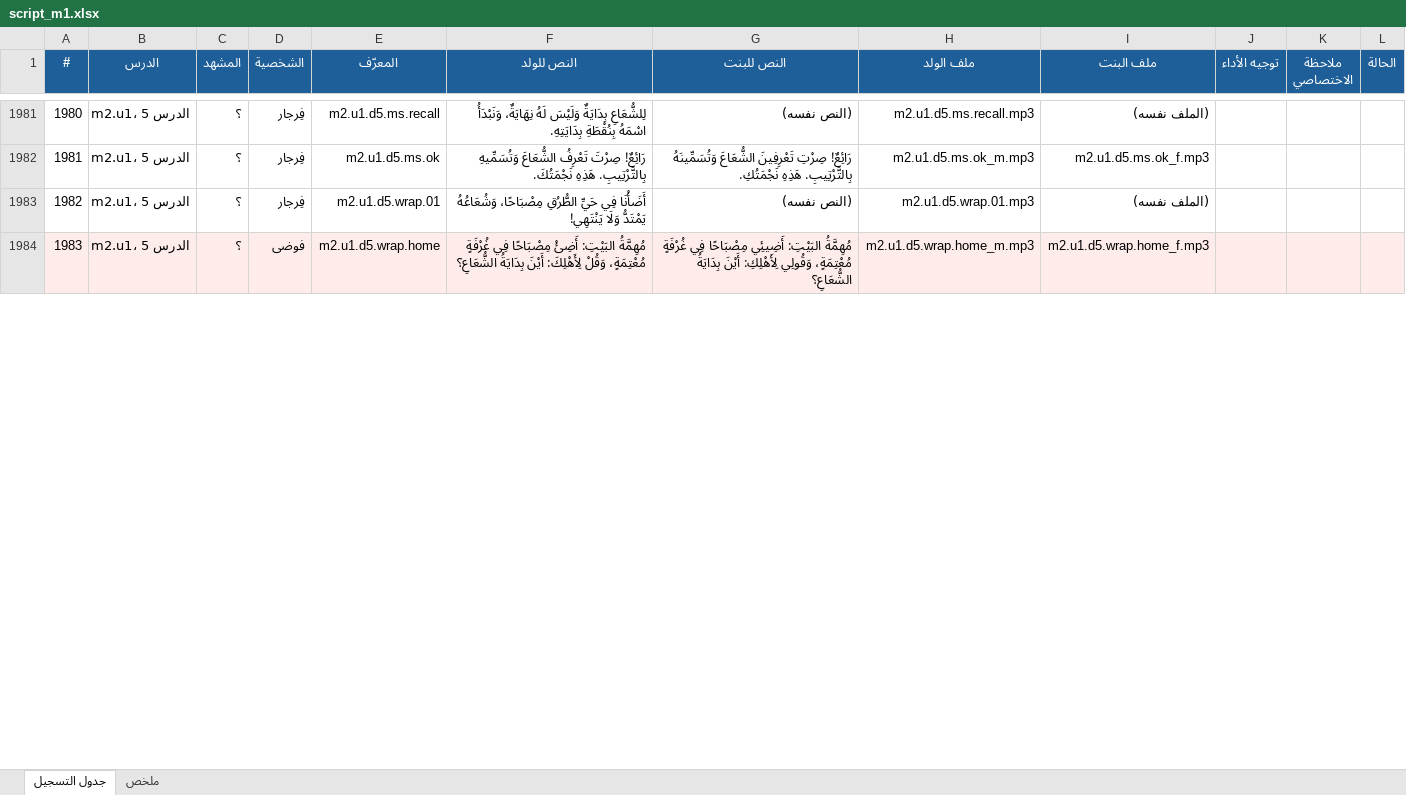
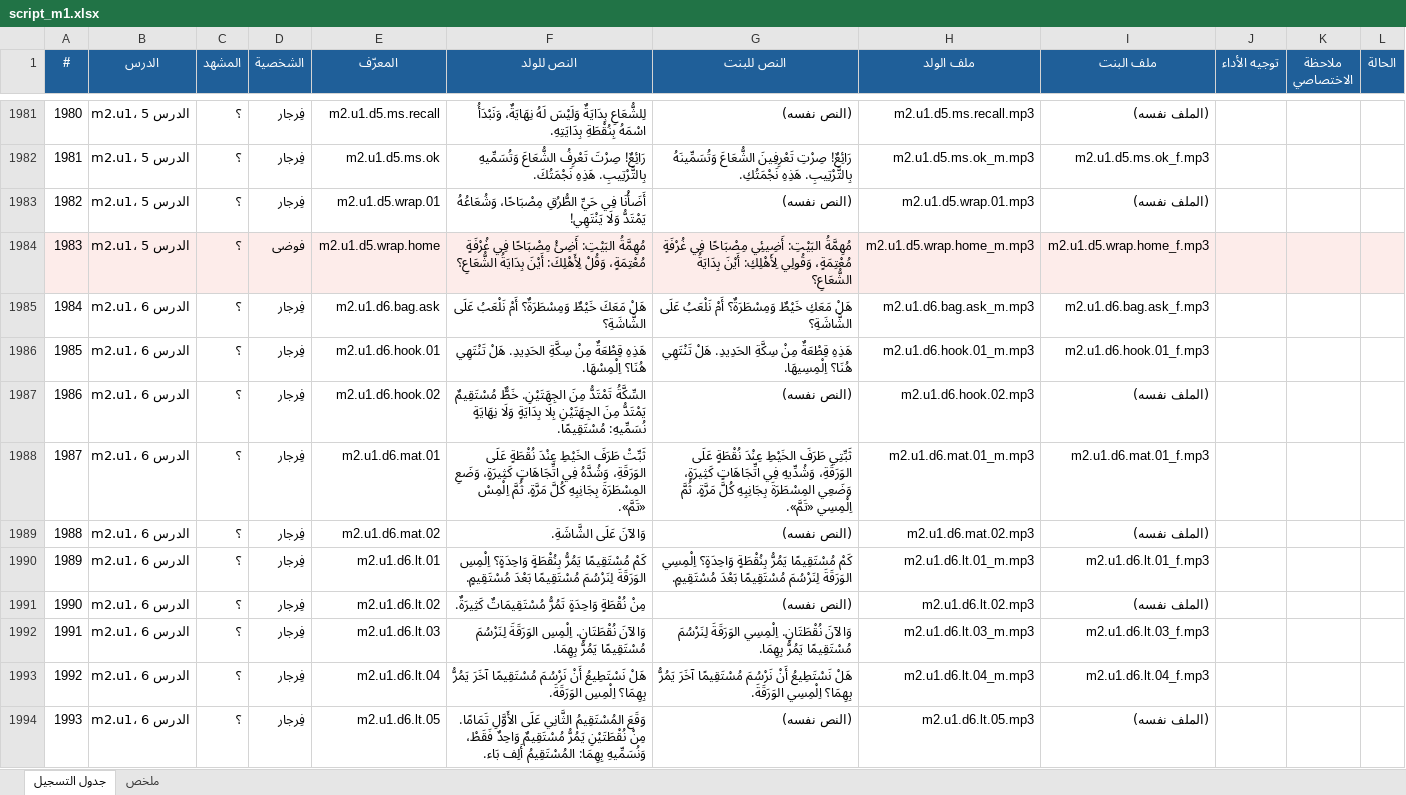
Before and after one commit to Feras-glitch/waha-math, an Excel workbook: dist/script_m1.xlsx, sheet جدول التسجيل, drawn as a sheet; only a part is shown, gaps mark what is left out; values as stored, in another font and other column widths than the file's, no borders; the diff covers the shown part only; the diff names each change by its address in the sheet, - before the commit and + after, or states it on an @@ line.

```diff
--- a/dist/script_m1.xlsx (sheet جدول التسجيل)
+++ b/dist/script_m1.xlsx (sheet جدول التسجيل)
+row 1985: 1984 | m2.u1، الدرس 6 | ؟ | فِرجار | m2.u1.d6.bag.ask | هَلْ مَعَكَ خَيْطٌ وَمِسْطَرَةٌ؟ أَمْ نَلْعَبُ عَلَى الشَّاشَةِ؟ | هَلْ مَعَكِ خَيْطٌ وَمِسْطَرَةٌ؟ أَمْ نَلْعَبُ عَلَى الشَّاشَةِ؟ | m2.u1.d6.bag.ask_m.mp3 | m2.u1.d6.bag.ask_f.mp3
+row 1986: 1985 | m2.u1، الدرس 6 | ؟ | فِرجار | m2.u1.d6.hook.01 | هَذِهِ قِطْعَةٌ مِنْ سِكَّةِ الحَدِيدِ. هَلْ تَنْتَهِي هُنَا؟ اِلْمِسْهَا. | هَذِهِ قِطْعَةٌ مِنْ سِكَّةِ الحَدِيدِ. هَلْ تَنْتَهِي هُنَا؟ اِلْمِسِيهَا. | m2.u1.d6.hook.01_m.mp3 | m2.u1.d6.hook.01_f.mp3
+row 1987: 1986 | m2.u1، الدرس 6 | ؟ | فِرجار | m2.u1.d6.hook.02 | السِّكَّةُ تَمْتَدُّ مِنَ الجِهَتَيْنِ. خَطٌّ مُسْتَقِيمٌ يَمْتَدُّ مِنَ الجِهَتَيْنِ بِلَا بِدَايَةٍ وَلَا نِهَايَةٍ نُسَمِّيهِ: مُسْتَقِيمًا. | (النص نفسه) | m2.u1.d6.hook.02.mp3 | (الملف نفسه)
+row 1988: 1987 | m2.u1، الدرس 6 | ؟ | فِرجار | m2.u1.d6.mat.01 | ثَبِّتْ طَرَفَ الخَيْطِ عِنْدَ نُقْطَةٍ عَلَى الوَرَقَةِ، وَشُدَّهُ فِي اتِّجَاهَاتٍ كَثِيرَةٍ، وَضَعِ المِسْطَرَةَ بِجَانِبِهِ كُلَّ مَرَّةٍ. ثُمَّ اِلْمِسْ «تَمَّ». | ثَبِّتِي طَرَفَ الخَيْطِ عِنْدَ نُقْطَةٍ عَلَى الوَرَقَةِ، وَشُدِّيهِ فِي اتِّجَاهَاتٍ كَثِيرَةٍ، وَضَعِي المِسْطَرَةَ بِجَانِبِهِ كُلَّ مَرَّةٍ. ثُمَّ اِلْمِسِي «تَمَّ». | m2.u1.d6.mat.01_m.mp3 | m2.u1.d6.mat.01_f.mp3
+row 1989: 1988 | m2.u1، الدرس 6 | ؟ | فِرجار | m2.u1.d6.mat.02 | وَالآنَ عَلَى الشَّاشَةِ. | (النص نفسه) | m2.u1.d6.mat.02.mp3 | (الملف نفسه)
+row 1990: 1989 | m2.u1، الدرس 6 | ؟ | فِرجار | m2.u1.d6.lt.01 | كَمْ مُسْتَقِيمًا يَمُرُّ بِنُقْطَةٍ وَاحِدَةٍ؟ اِلْمِسِ الوَرَقَةَ لِنَرْسُمَ مُسْتَقِيمًا بَعْدَ مُسْتَقِيمٍ. | كَمْ مُسْتَقِيمًا يَمُرُّ بِنُقْطَةٍ وَاحِدَةٍ؟ اِلْمِسِي الوَرَقَةَ لِنَرْسُمَ مُسْتَقِيمًا بَعْدَ مُسْتَقِيمٍ. | m2.u1.d6.lt.01_m.mp3 | m2.u1.d6.lt.01_f.mp3
+row 1991: 1990 | m2.u1، الدرس 6 | ؟ | فِرجار | m2.u1.d6.lt.02 | مِنْ نُقْطَةٍ وَاحِدَةٍ تَمُرُّ مُسْتَقِيمَاتٌ كَثِيرَةٌ. | (النص نفسه) | m2.u1.d6.lt.02.mp3 | (الملف نفسه)
+row 1992: 1991 | m2.u1، الدرس 6 | ؟ | فِرجار | m2.u1.d6.lt.03 | وَالآنَ نُقْطَتَانِ. اِلْمِسِ الوَرَقَةَ لِنَرْسُمَ مُسْتَقِيمًا يَمُرُّ بِهِمَا. | وَالآنَ نُقْطَتَانِ. اِلْمِسِي الوَرَقَةَ لِنَرْسُمَ مُسْتَقِيمًا يَمُرُّ بِهِمَا. | m2.u1.d6.lt.03_m.mp3 | m2.u1.d6.lt.03_f.mp3
+row 1993: 1992 | m2.u1، الدرس 6 | ؟ | فِرجار | m2.u1.d6.lt.04 | هَلْ نَسْتَطِيعُ أَنْ نَرْسُمَ مُسْتَقِيمًا آخَرَ يَمُرُّ بِهِمَا؟ اِلْمِسِ الوَرَقَةَ. | هَلْ نَسْتَطِيعُ أَنْ نَرْسُمَ مُسْتَقِيمًا آخَرَ يَمُرُّ بِهِمَا؟ اِلْمِسِي الوَرَقَةَ. | m2.u1.d6.lt.04_m.mp3 | m2.u1.d6.lt.04_f.mp3
+row 1994: 1993 | m2.u1، الدرس 6 | ؟ | فِرجار | m2.u1.d6.lt.05 | وَقَعَ المُسْتَقِيمُ الثَّانِي عَلَى الأَوَّلِ تَمَامًا. مِنْ نُقْطَتَيْنِ يَمُرُّ مُسْتَقِيمٌ وَاحِدٌ فَقَطْ، وَنُسَمِّيهِ بِهِمَا: المُسْتَقِيمُ أَلِف بَاء. | (النص نفسه) | m2.u1.d6.lt.05.mp3 | (الملف نفسه)
```
Also changed, not shown: 47 added rows and row numbers in column A elsewhere in this sheet, sheet ملخص, 10 other files.
